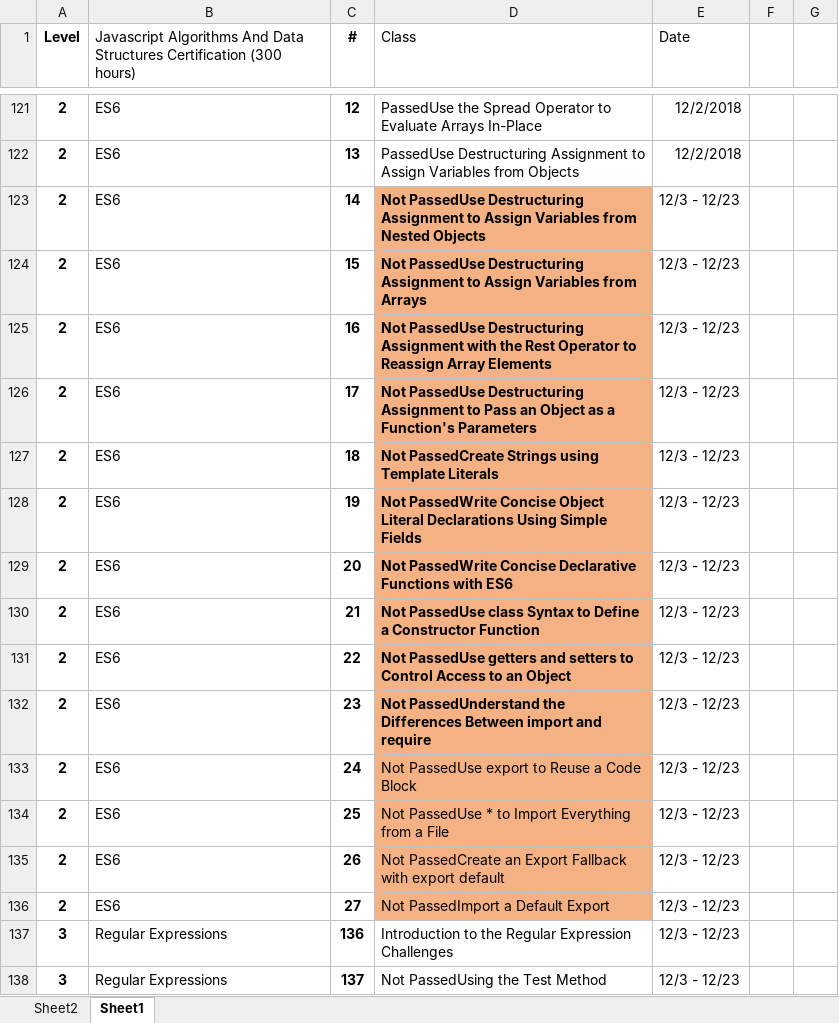
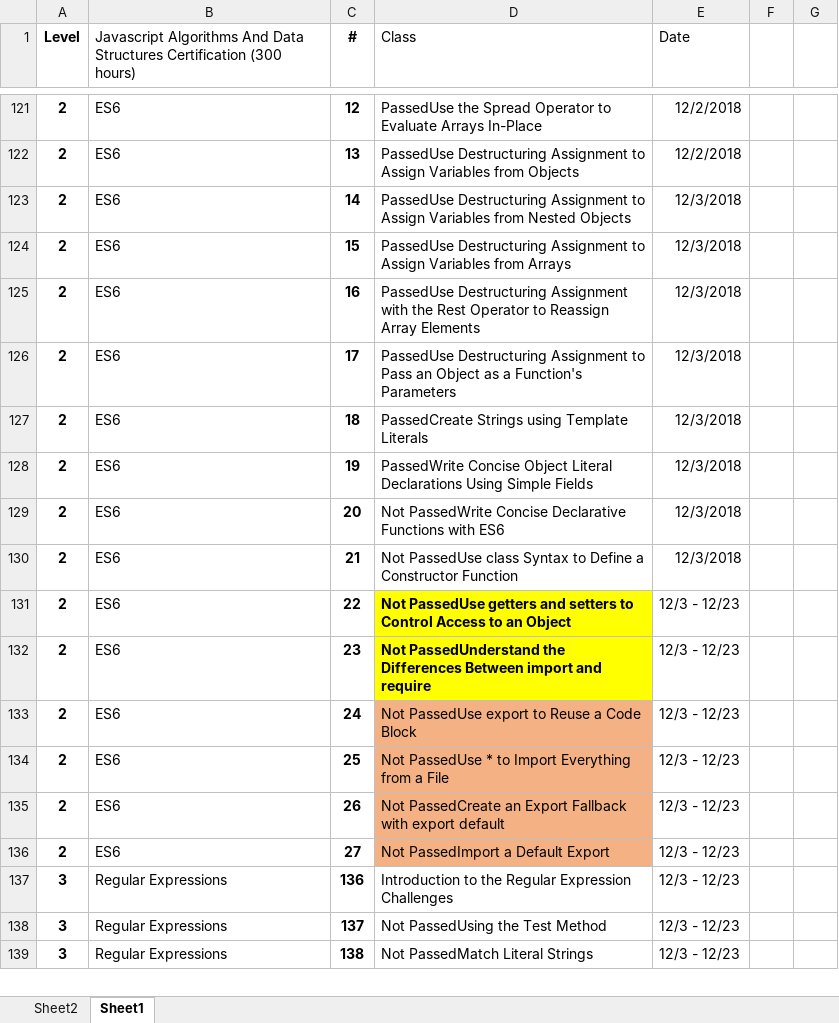
Before and after one commit to efmcoder/javascript, an Excel workbook: FreeCodeCamp.xlsx, sheet Sheet1, drawn as a sheet; only a part is shown, gaps mark what is left out; the shorter side is filled out with more unchanged rows; values as stored, in another font and other column widths than the file's, no borders; conditional formats not drawn; the diff names each change by its address in the sheet, - before the commit and + after, or states it on an @@ line.

```diff
--- a/FreeCodeCamp.xlsx (sheet Sheet1)
+++ b/FreeCodeCamp.xlsx (sheet Sheet1)
-D123 (Class): Not PassedUse Destructuring…
+D123 (Class): PassedUse Destructuring…
@@ D123:D130 fill: #F4B183 → none, bold: on → off @@
-E123:E130 (Date): 12/3 - 12/23
+E123:E130 (Date): 12/3/2018
-D124 (Class): Not PassedUse Destructuring…
+D124 (Class): PassedUse Destructuring…
-D125 (Class): Not PassedUse Destructuring…
+D125 (Class): PassedUse Destructuring…
-D126 (Class): Not PassedUse Destructuring…
+D126 (Class): PassedUse Destructuring…
-D127 (Class): Not PassedCreate Strings…
+D127 (Class): PassedCreate Strings…
-D128 (Class): Not PassedWrite Concise…
+D128 (Class): PassedWrite Concise…
-D131:D132 fill: #F4B183
+D131:D132 fill: #FFFF00
```
Also changed, not shown: 1 other file.
